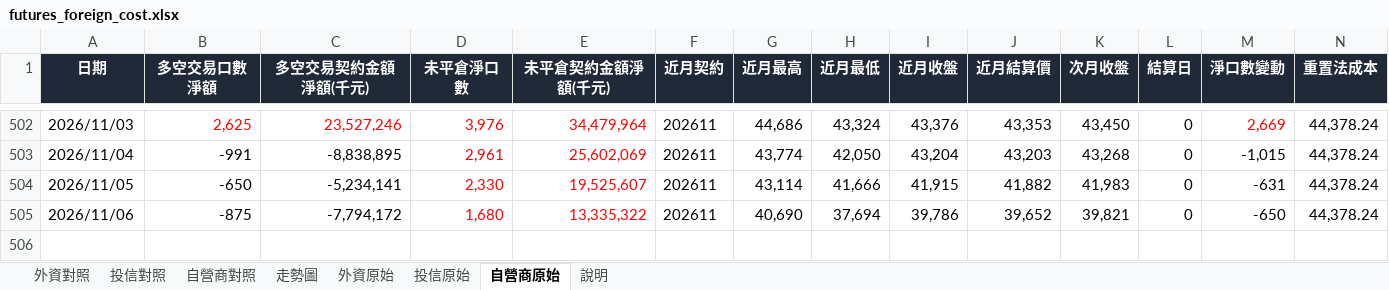
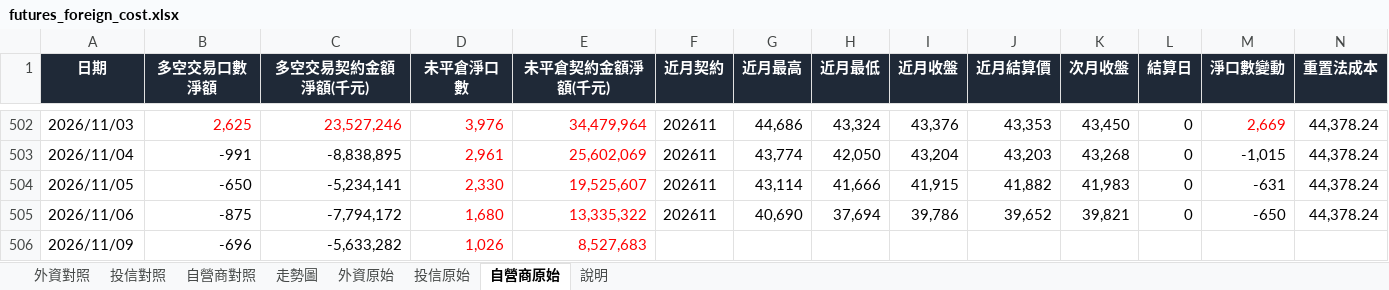
Before and after one commit to mywu-cloud/futures, an Excel workbook: data/futures_foreign_cost.xlsx, sheet 自營商原始, drawn as a sheet; only a part is shown, gaps mark what is left out; values as stored, in another font and other column widths than the file's, no borders; rows hold the shown columns only; the diff names each change by its address in the sheet, - before the commit and + after, or states it on an @@ line.

```diff
--- a/data/futures_foreign_cost.xlsx (sheet 自營商原始)
+++ b/data/futures_foreign_cost.xlsx (sheet 自營商原始)
+row 506: 2026/11/09 | -696 | -5,633,282 | 1,026 | 8,527,683
```
Also changed, not shown: sheet 投信原始, sheet 外資原始, sheet 自營商對照, sheet 投信對照, sheet 外資對照, sheet 說明, charts or pictures, 7 other files.
